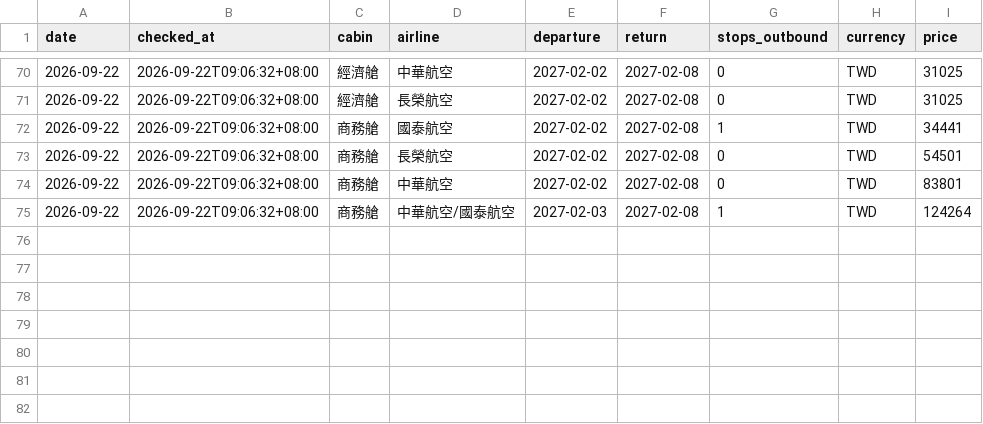
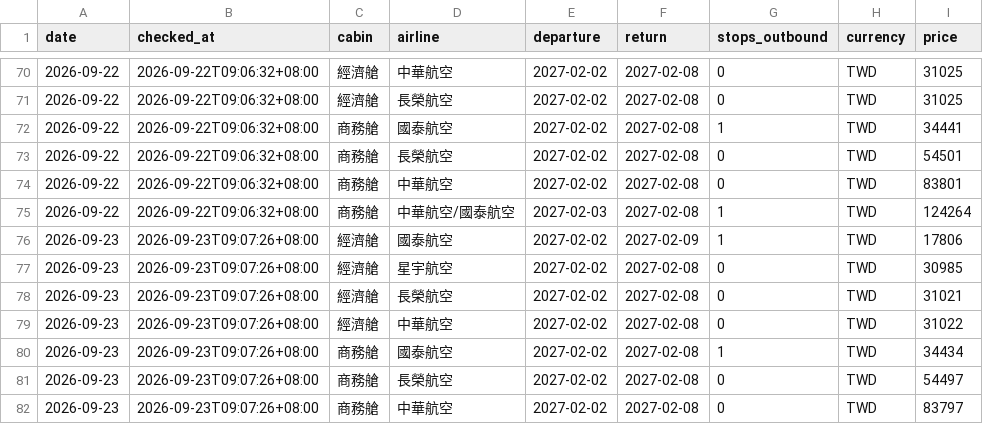
Before and after one commit to anderson030323-crypto/test, a CSV file: data/prices.csv, drawn as a sheet; only a part is shown, gaps mark what is left out; the diff names each change by its address in the sheet, - before the commit and + after, or states it on an @@ line.

```diff
--- a/data/prices.csv
+++ b/data/prices.csv
+row 76: 2026-09-23 | 2026-09-23T09:07:26+08:00 | 經濟艙 | 國泰航空 | 2027-02-02 | 2027-02-09 | 1 | TWD | 17806
+row 77: 2026-09-23 | 2026-09-23T09:07:26+08:00 | 經濟艙 | 星宇航空 | 2027-02-02 | 2027-02-08 | 0 | TWD | 30985
+row 78: 2026-09-23 | 2026-09-23T09:07:26+08:00 | 經濟艙 | 長榮航空 | 2027-02-02 | 2027-02-08 | 0 | TWD | 31021
+row 79: 2026-09-23 | 2026-09-23T09:07:26+08:00 | 經濟艙 | 中華航空 | 2027-02-02 | 2027-02-08 | 0 | TWD | 31022
+row 80: 2026-09-23 | 2026-09-23T09:07:26+08:00 | 商務艙 | 國泰航空 | 2027-02-02 | 2027-02-08 | 1 | TWD | 34434
+row 81: 2026-09-23 | 2026-09-23T09:07:26+08:00 | 商務艙 | 長榮航空 | 2027-02-02 | 2027-02-08 | 0 | TWD | 54497
+row 82: 2026-09-23 | 2026-09-23T09:07:26+08:00 | 商務艙 | 中華航空 | 2027-02-02 | 2027-02-08 | 0 | TWD | 83797
```
Also changed, not shown: 2 other files.
